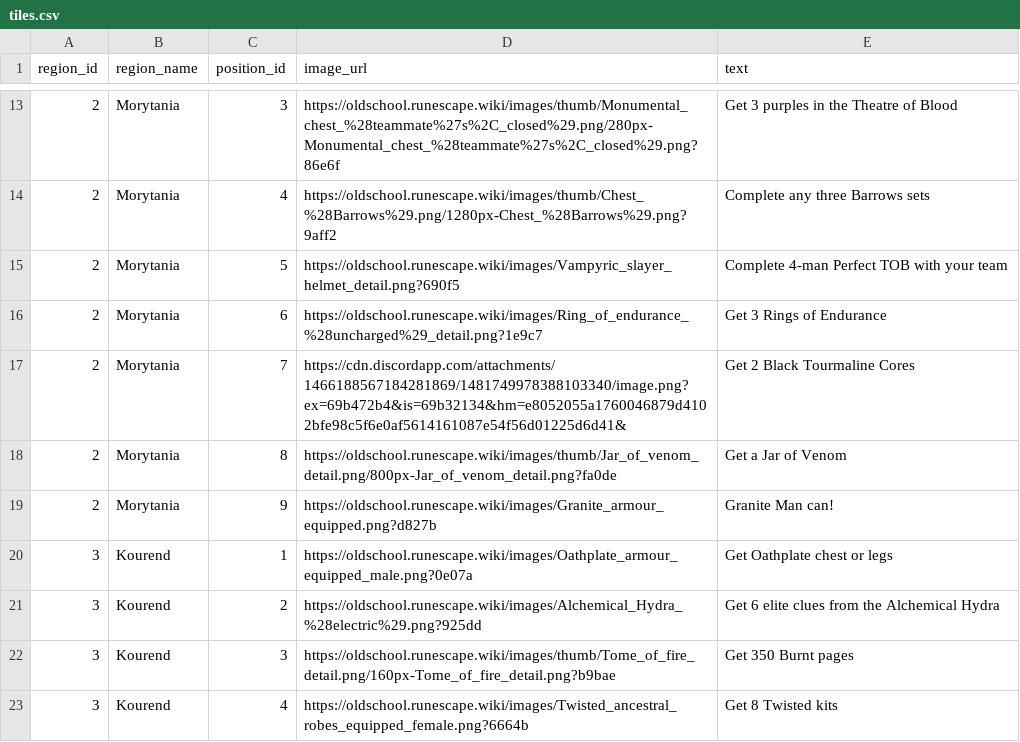
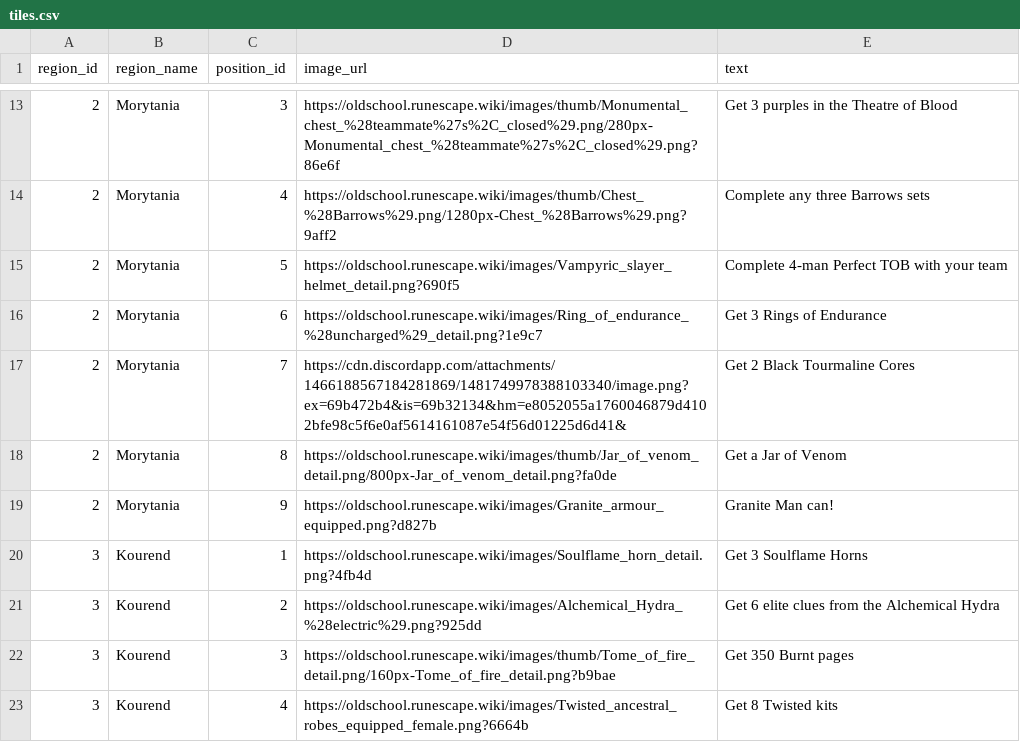
Before and after one commit to Tesla3103/burning-bridges, a CSV file: tiles.csv, drawn as a sheet; only a part is shown, gaps mark what is left out.

```diff
--- a/tiles.csv
+++ b/tiles.csv
@@ -19,3 +19,3 @@ region_id,region_name,position_id,image_url,text
 2,Morytania,9,https://oldschool.runescape.wiki/images/Granite_armour_equipped.png?d827b,Granite Man can!
-3,Kourend,1,https://oldschool.runescape.wiki/images/Oathplate_armour_equipped_male.png?0e07a,Get Oathplate chest or legs
+3,Kourend,1,https://oldschool.runescape.wiki/images/Soulflame_horn_detail.png?4fb4d,Get 3 Soulflame Horns
 3,Kourend,2,https://oldschool.runescape.wiki/images/Alchemical_Hydra_%28electric%29.png?925dd,Get 6 elite clues from the Alchemical Hydra
```
Also changed, not shown: 12 other files.
